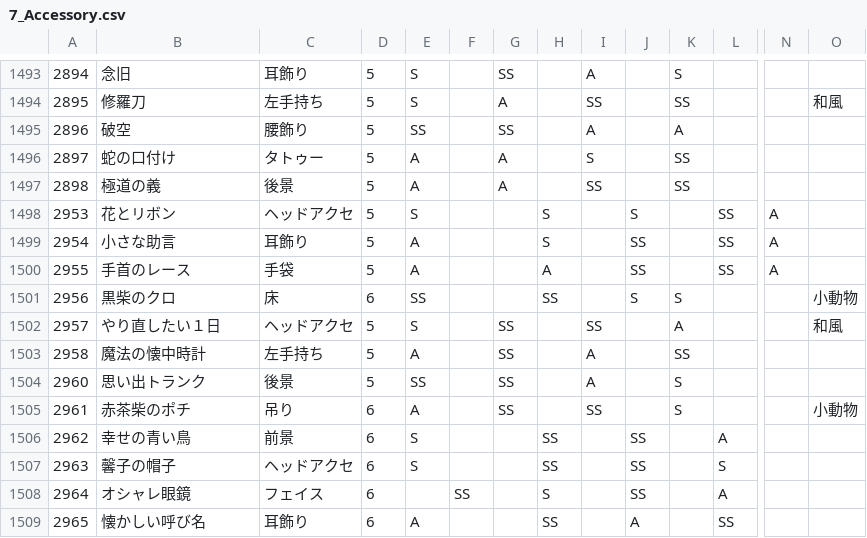
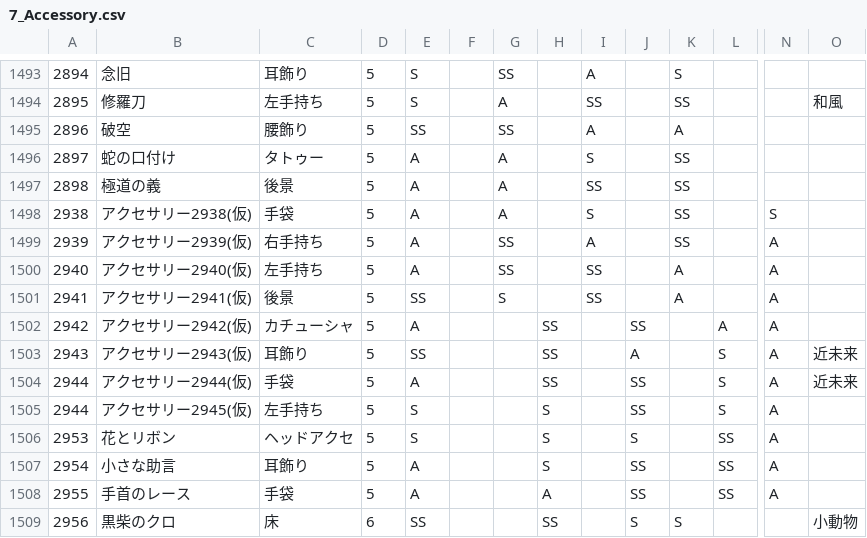
Before and after one commit to ShTair/MiracleNikkiData, a CSV file: Items/7_Accessory.csv, drawn as a sheet; only a part is shown, gaps mark what is left out; the shorter side is filled out with more unchanged rows; rows hold the shown columns only; the diff names each change by its address in the sheet, - before the commit and + after, or states it on an @@ line.

```diff
--- a/Items/7_Accessory.csv
+++ b/Items/7_Accessory.csv
+row 1498: 2938 | アクセサリー2938(仮) | 手袋 | 5 | A |  | A |  | S |  | SS |  | S
+row 1499: 2939 | アクセサリー2939(仮) | 右手持ち | 5 | A |  | SS |  | A |  | SS |  | A
+row 1500: 2940 | アクセサリー2940(仮) | 左手持ち | 5 | A |  | SS |  | SS |  | A |  | A
+row 1501: 2941 | アクセサリー2941(仮) | 後景 | 5 | SS |  | S |  | SS |  | A |  | A
+row 1502: 2942 | アクセサリー2942(仮) | カチューシャ | 5 | A |  |  | SS |  | SS |  | A | A
+row 1503: 2943 | アクセサリー2943(仮) | 耳飾り | 5 | SS |  |  | SS |  | A |  | S | A | 近未来
+row 1504: 2944 | アクセサリー2944(仮) | 手袋 | 5 | A |  |  | SS |  | SS |  | S | A | 近未来
+row 1505: 2944 | アクセサリー2945(仮) | 左手持ち | 5 | S |  |  | S |  | SS |  | S | A
```
Also changed, not shown: Items/0_Hairstyle.csv, Items/1_Dress.csv, 4 other files.
